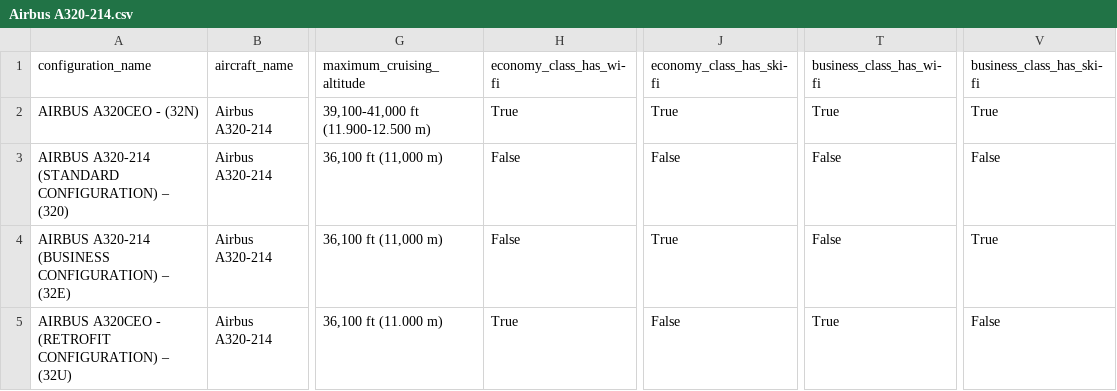
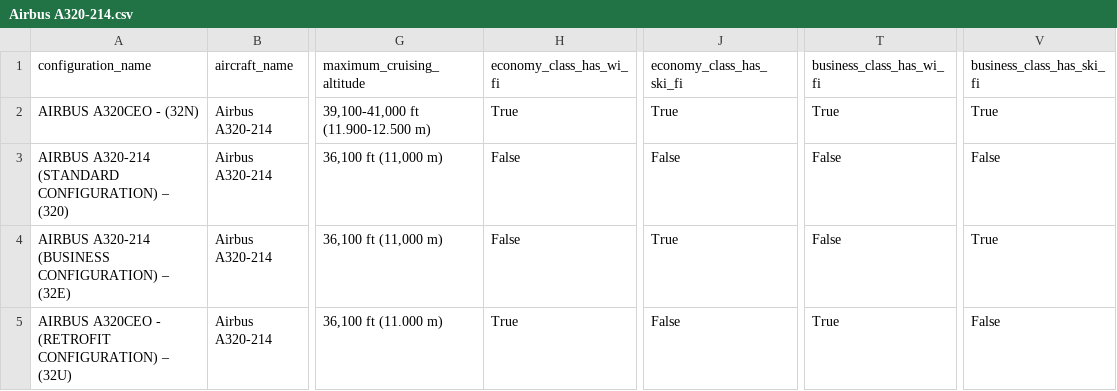
Before and after one commit to TQgit/datascience_project3, a CSV file: Airbus A320-214.csv, drawn as a sheet; only a part is shown, gaps mark what is left out; the diff names each change by its address in the sheet, - before the commit and + after, or states it on an @@ line.

Commit message:
data cleaning done and csv datasets generated

```diff
--- a/Airbus A320-214.csv
+++ b/Airbus A320-214.csv
-H1: economy_class_has_wi-fi
+H1: economy_class_has_wi_fi
-J1: economy_class_has_ski-fi
+J1: economy_class_has_ski_fi
-T1: business_class_has_wi-fi
+T1: business_class_has_wi_fi
-V1: business_class_has_ski-fi
+V1: business_class_has_ski_fi
```
Also changed, not shown: Airbus A330-343.csv, Boeing B777-268ER.csv, 6 other files.
